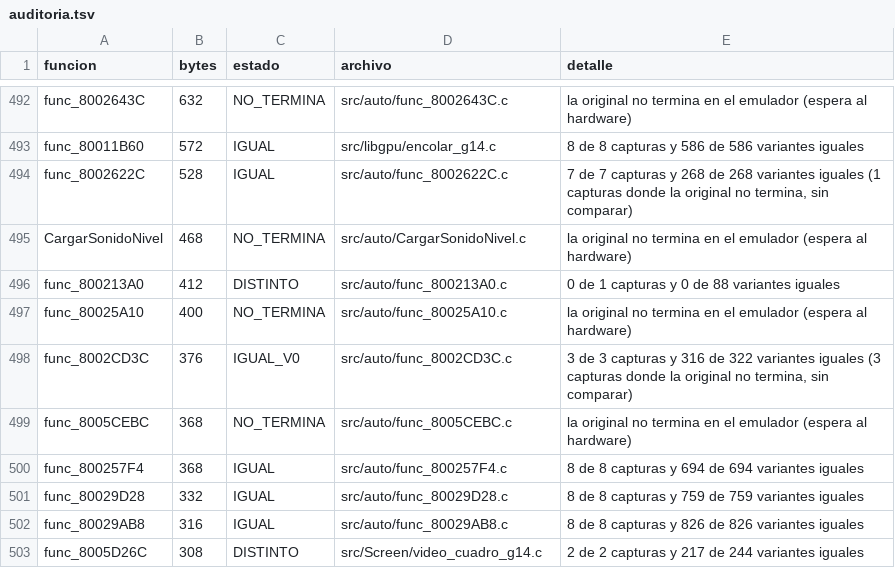
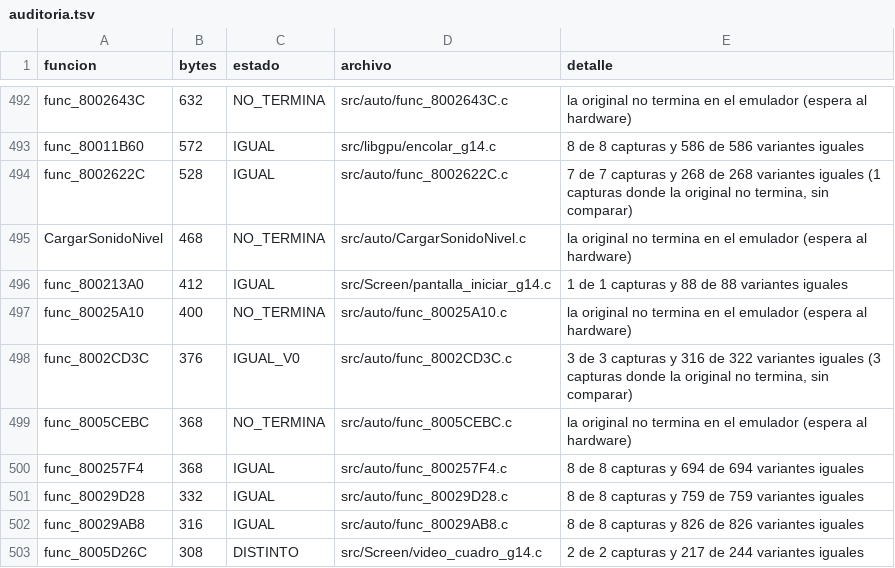
Before and after one commit to Tunuba/SABRINA, a TSV file: notas/fases/auditoria.tsv, drawn as a sheet; only a part is shown, gaps mark what is left out.

```diff
--- a/notas/fases/auditoria.tsv
+++ b/notas/fases/auditoria.tsv
@@ -495,3 +495,3 @@ func_8002622C	528	IGUAL	src/auto/func_8002622C.c	7 de 7 capturas y 268 de 268 va
 CargarSonidoNivel	468	NO_TERMINA	src/auto/CargarSonidoNivel.c	la original no termina en el emulador (espera al hardware)
-func_800213A0	412	DISTINTO	src/auto/func_800213A0.c	0 de 1 capturas y 0 de 88 variantes iguales
+func_800213A0	412	IGUAL	src/Screen/pantalla_iniciar_g14.c	1 de 1 capturas y 88 de 88 variantes iguales
 func_80025A10	400	NO_TERMINA	src/auto/func_80025A10.c	la original no termina en el emulador (espera al hardware)
```
Also changed, not shown: 1 other file.
